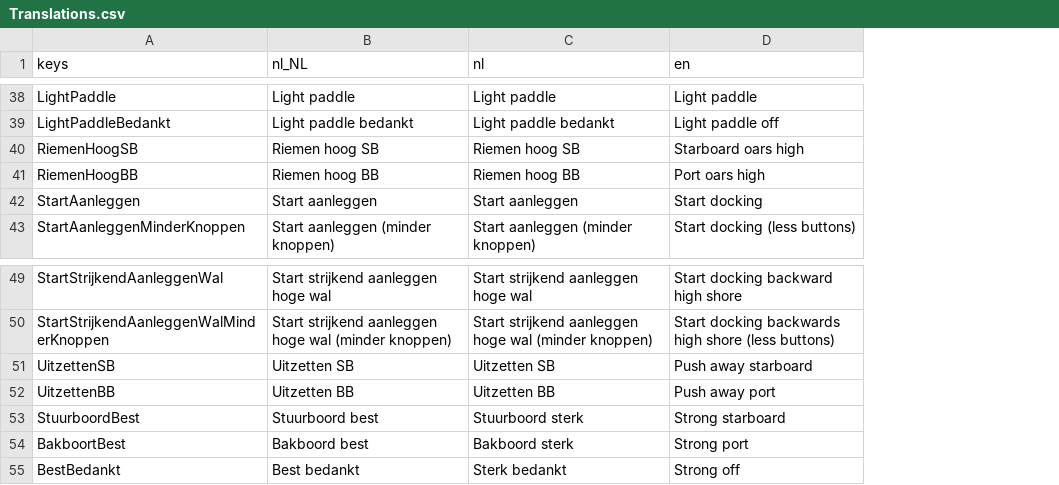
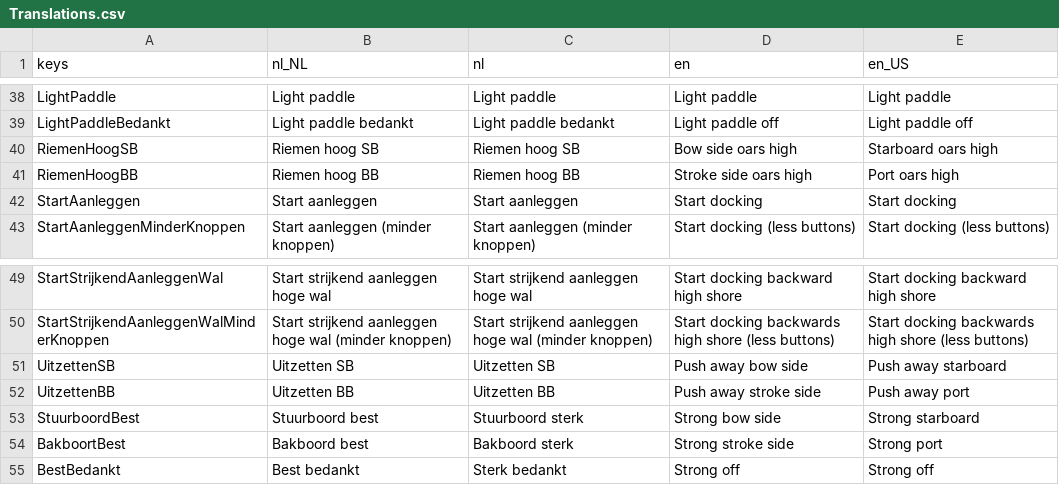
Before and after one commit to tijmenvangulik/PracticeRowingCommands, a CSV file: src/translations/Translations.csv, drawn as a sheet; only a part is shown, gaps mark what is left out; the diff covers the shown part only; the diff names each change by its address in the sheet, - before the commit and + after, or states it on an @@ line.

```diff
--- a/src/translations/Translations.csv
+++ b/src/translations/Translations.csv
+column E (en_US), rows 38-43: Light paddle | Light paddle off | Starboard oars high | Port oars high | Start docking | Start docking (less buttons); rows 49-55: Start docking backward high shore | Start docking backwards high shore (less buttons) | Push away starboard | Push away port | Strong starboard | Strong port | Strong off
-D40 (en): Starboard oars high
+D40 (en): Bow side oars high
-D41 (en): Port oars high
+D41 (en): Stroke side oars high
-D51 (en): Push away starboard
+D51 (en): Push away bow side
-D52 (en): Push away port
+D52 (en): Push away stroke side
-D53 (en): Strong starboard
+D53 (en): Strong bow side
-D54 (en): Strong port
+D54 (en): Strong stroke side
```
Also changed, not shown: 17 edited cells elsewhere in this file, 8 other files.
